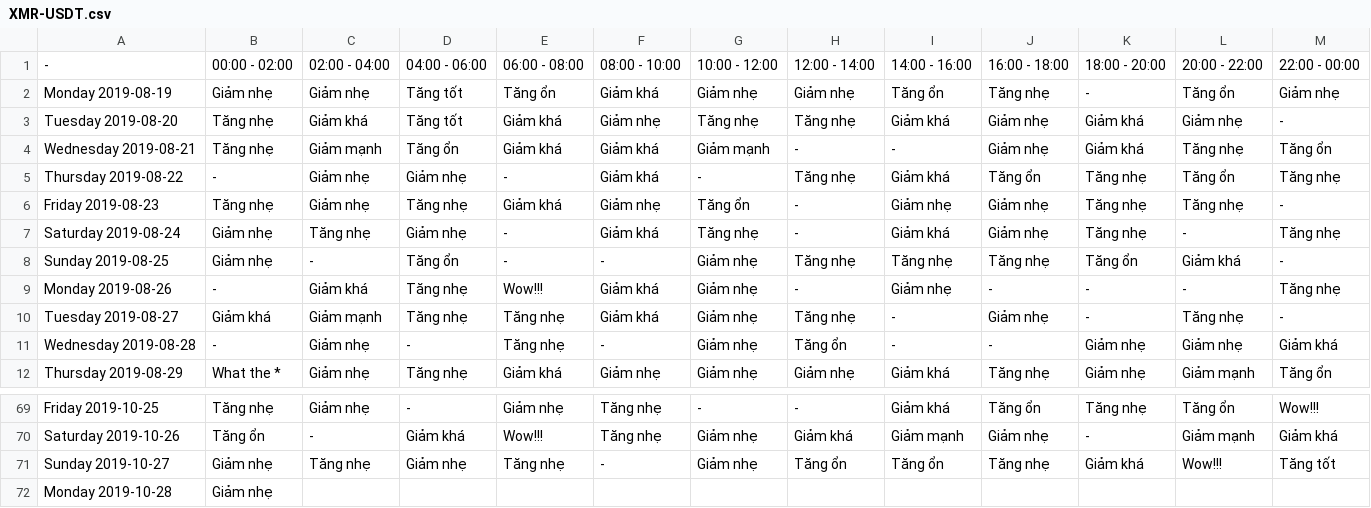
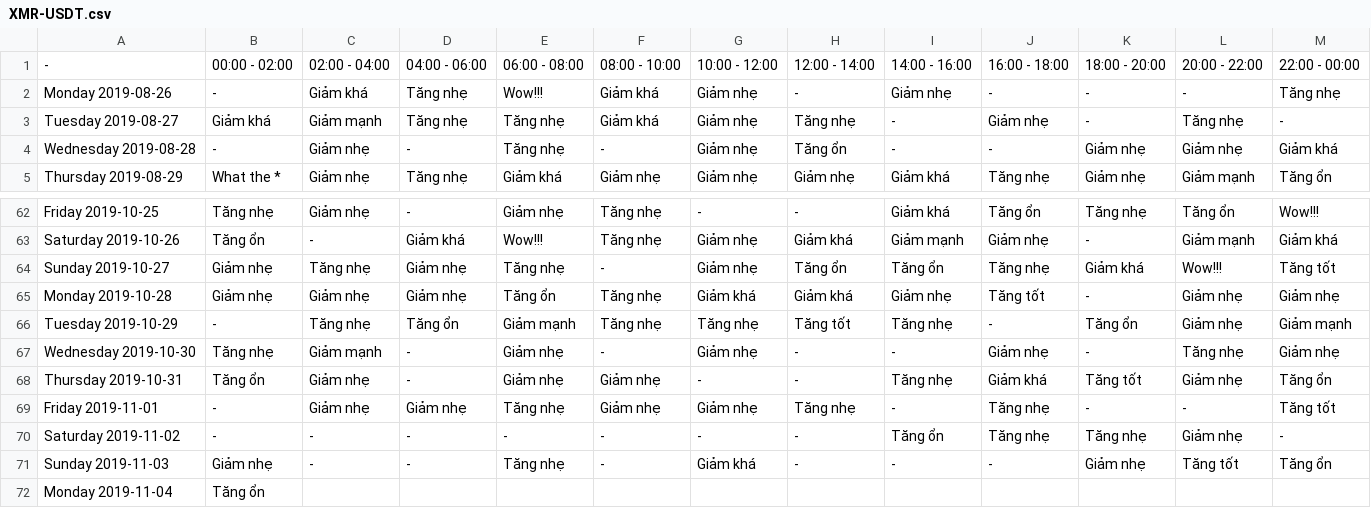
Before and after one commit to Ylgr/Echos-Trading-Runner, a CSV file: AnalysisResult/open-close/feeling/XMR-USDT.csv, drawn as a sheet; only a part is shown, gaps mark what is left out.

```diff
--- a/AnalysisResult/open-close/feeling/XMR-USDT.csv
+++ b/AnalysisResult/open-close/feeling/XMR-USDT.csv
@@ -1,9 +1,2 @@
 -,00:00 - 02:00,02:00 - 04:00,04:00 - 06:00,06:00 - 08:00,08:00 - 10:00,10:00 - 12:00,12:00 - 14:00,14:00 - 16:00,16:00 - 18:00,18:00 - 20:00,20:00 - 22:00,22:00 - 00:00
-Monday 2019-08-19,Giảm nhẹ,Giảm nhẹ,Tăng tốt,Tăng ổn,Giảm khá,Giảm nhẹ,Giảm nhẹ,Tăng ổn,Tăng nhẹ,-,Tăng ổn,Giảm nhẹ
-Tuesday 2019-08-20,Tăng nhẹ,Giảm khá,Tăng tốt,Giảm khá,Giảm nhẹ,Tăng nhẹ,Tăng nhẹ,Giảm khá,Giảm nhẹ,Giảm khá,Giảm nhẹ,-
-Wednesday 2019-08-21,Tăng nhẹ,Giảm mạnh,Tăng ổn,Giảm khá,Giảm khá,Giảm mạnh,-,-,Giảm nhẹ,Giảm khá,Tăng nhẹ,Tăng ổn
-Thursday 2019-08-22,-,Giảm nhẹ,Giảm nhẹ,-,Giảm khá,-,Tăng nhẹ,Giảm khá,Tăng ổn,Tăng nhẹ,Tăng ổn,Tăng nhẹ
-Friday 2019-08-23,Tăng nhẹ,Giảm nhẹ,Tăng nhẹ,Giảm khá,Giảm nhẹ,Tăng ổn,-,Giảm nhẹ,Giảm nhẹ,Tăng nhẹ,Tăng nhẹ,-
-Saturday 2019-08-24,Giảm nhẹ,Tăng nhẹ,Giảm nhẹ,-,Giảm khá,Tăng nhẹ,-,Giảm khá,Giảm nhẹ,Tăng nhẹ,-,Tăng nhẹ
-Sunday 2019-08-25,Giảm nhẹ,-,Tăng ổn,-,-,Giảm nhẹ,Tăng nhẹ,Tăng nhẹ,Tăng nhẹ,Tăng ổn,Giảm khá,-
 Monday 2019-08-26,-,Giảm khá,Tăng nhẹ,Wow!!!,Giảm khá,Giảm nhẹ,-,Giảm nhẹ,-,-,-,Tăng nhẹ
@@ -71,2 +64,9 @@ Saturday 2019-10-26,Tăng ổn,-,Giảm khá,Wow!!!,Tăng nhẹ,Giảm nhẹ,Gi
 Sunday 2019-10-27,Giảm nhẹ,Tăng nhẹ,Giảm nhẹ,Tăng nhẹ,-,Giảm nhẹ,Tăng ổn,Tăng ổn,Tăng nhẹ,Giảm khá,Wow!!!,Tăng tốt
-Monday 2019-10-28,Giảm nhẹ
+Monday 2019-10-28,Giảm nhẹ,Giảm nhẹ,Giảm nhẹ,Tăng ổn,Tăng nhẹ,Giảm khá,Giảm khá,Giảm nhẹ,Tăng tốt,-,Giảm nhẹ,Giảm nhẹ
+Tuesday 2019-10-29,-,Tăng nhẹ,Tăng ổn,Giảm mạnh,Tăng nhẹ,Tăng nhẹ,Tăng tốt,Tăng nhẹ,-,Tăng ổn,Giảm nhẹ,Giảm mạnh
+Wednesday 2019-10-30,Tăng nhẹ,Giảm mạnh,-,Giảm nhẹ,-,Giảm nhẹ,-,-,Giảm nhẹ,-,Tăng nhẹ,Giảm nhẹ
+Thursday 2019-10-31,Tăng ổn,Giảm nhẹ,-,Giảm nhẹ,Giảm nhẹ,-,-,Tăng nhẹ,Giảm khá,Tăng tốt,Giảm nhẹ,Tăng ổn
+Friday 2019-11-01,-,Giảm nhẹ,Giảm nhẹ,Tăng nhẹ,Giảm nhẹ,Giảm nhẹ,Tăng nhẹ,-,Tăng nhẹ,-,-,Tăng tốt
+Saturday 2019-11-02,-,-,-,-,-,-,-,Tăng ổn,Tăng nhẹ,Tăng nhẹ,Giảm nhẹ,-
+Sunday 2019-11-03,Giảm nhẹ,-,-,Tăng nhẹ,-,Giảm khá,-,-,-,Giảm nhẹ,Tăng tốt,Tăng ổn
+Monday 2019-11-04,Tăng ổn
```
Also changed, not shown: AnalysisResult/open-close/feeling/BTC-USDT.csv, AnalysisResult/open-close/feeling/ETH-USDT.csv, 46 other files.
